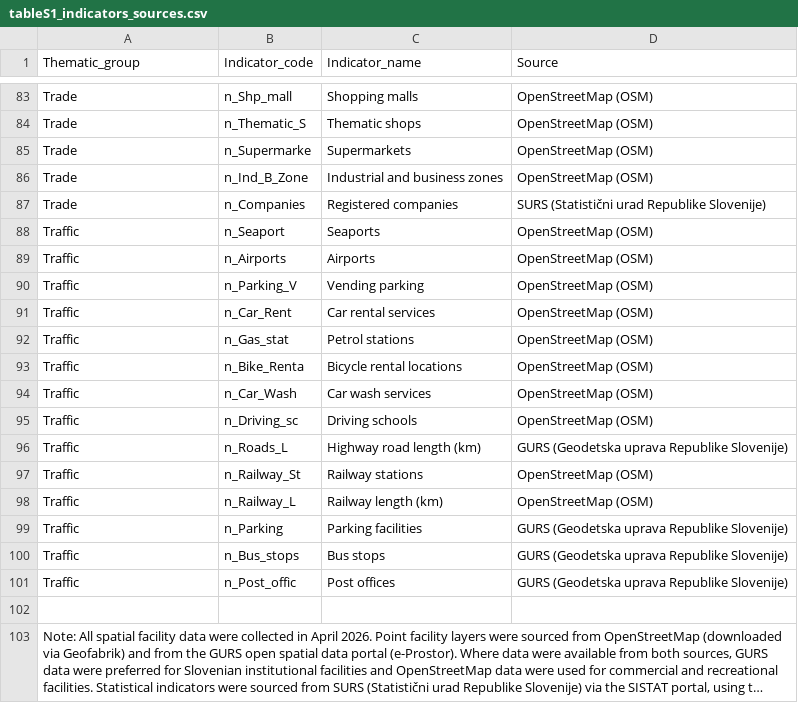
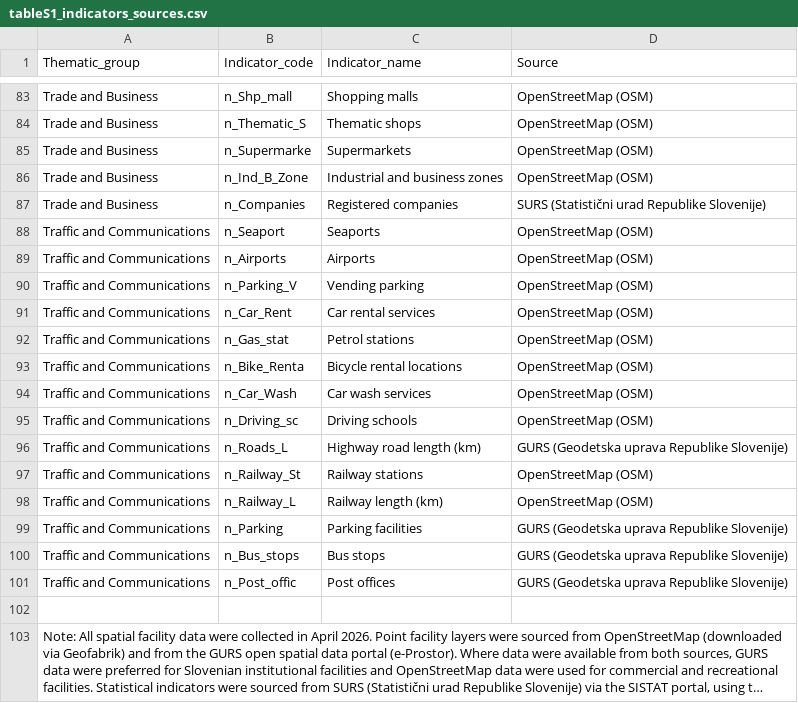
Before and after one commit to LukaStojanovic123/huff-gravitational-model-slovenia, a CSV file: outputs/supplementary/tableS1_indicators_sources.csv, drawn as a sheet; only a part is shown, gaps mark what is left out; long unchanged cells end in …; the diff covers the shown part only; the diff names each change by its address in the sheet, - before the commit and + after, or states it on an @@ line.

```diff
--- a/outputs/supplementary/tableS1_indicators_sources.csv
+++ b/outputs/supplementary/tableS1_indicators_sources.csv
-A83:A87 (Thematic_group): Trade
+A83:A87 (Thematic_group): Trade and Business
-A88:A101 (Thematic_group): Traffic
+A88:A101 (Thematic_group): Traffic and Communications
```
Also changed, not shown: 35 edited cells elsewhere in this file, outputs/supplementary/tableS2_AHP_priority_weights.csv.
